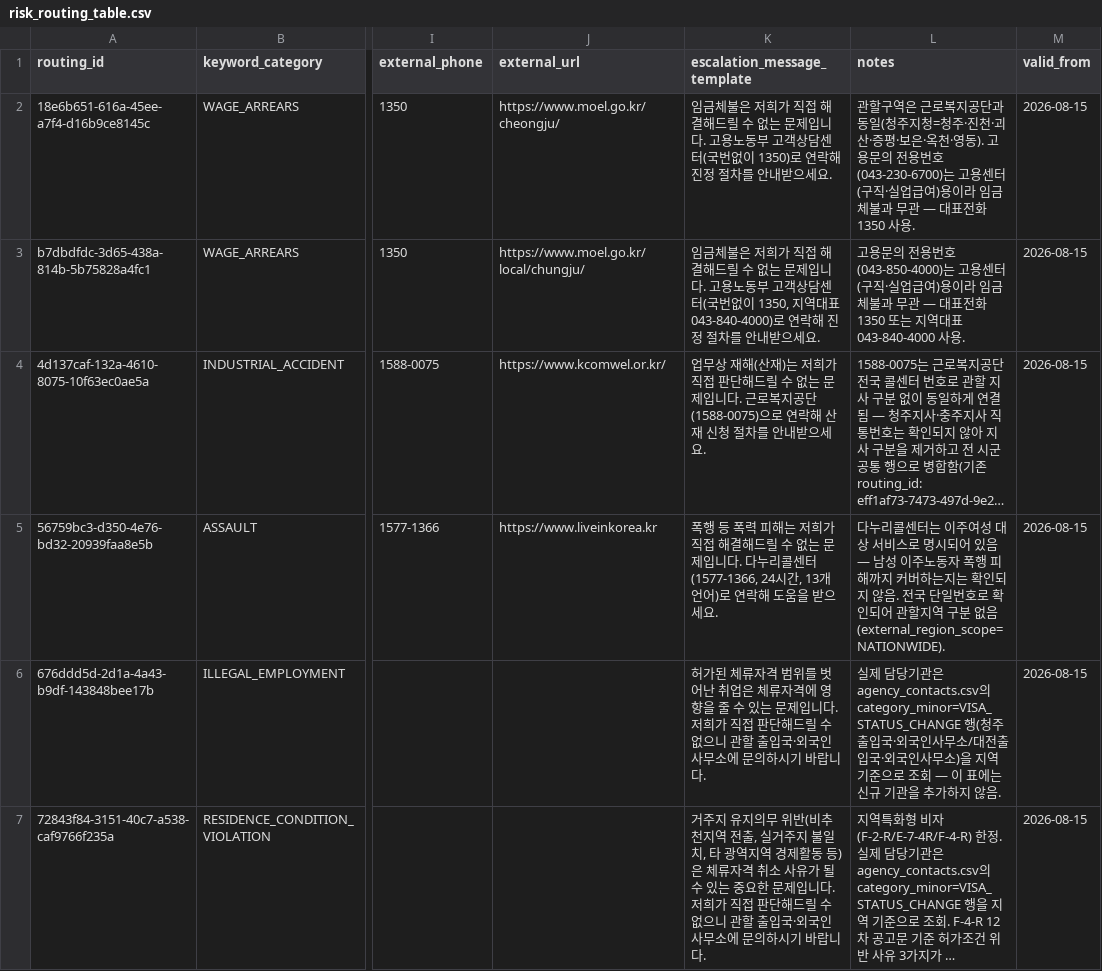
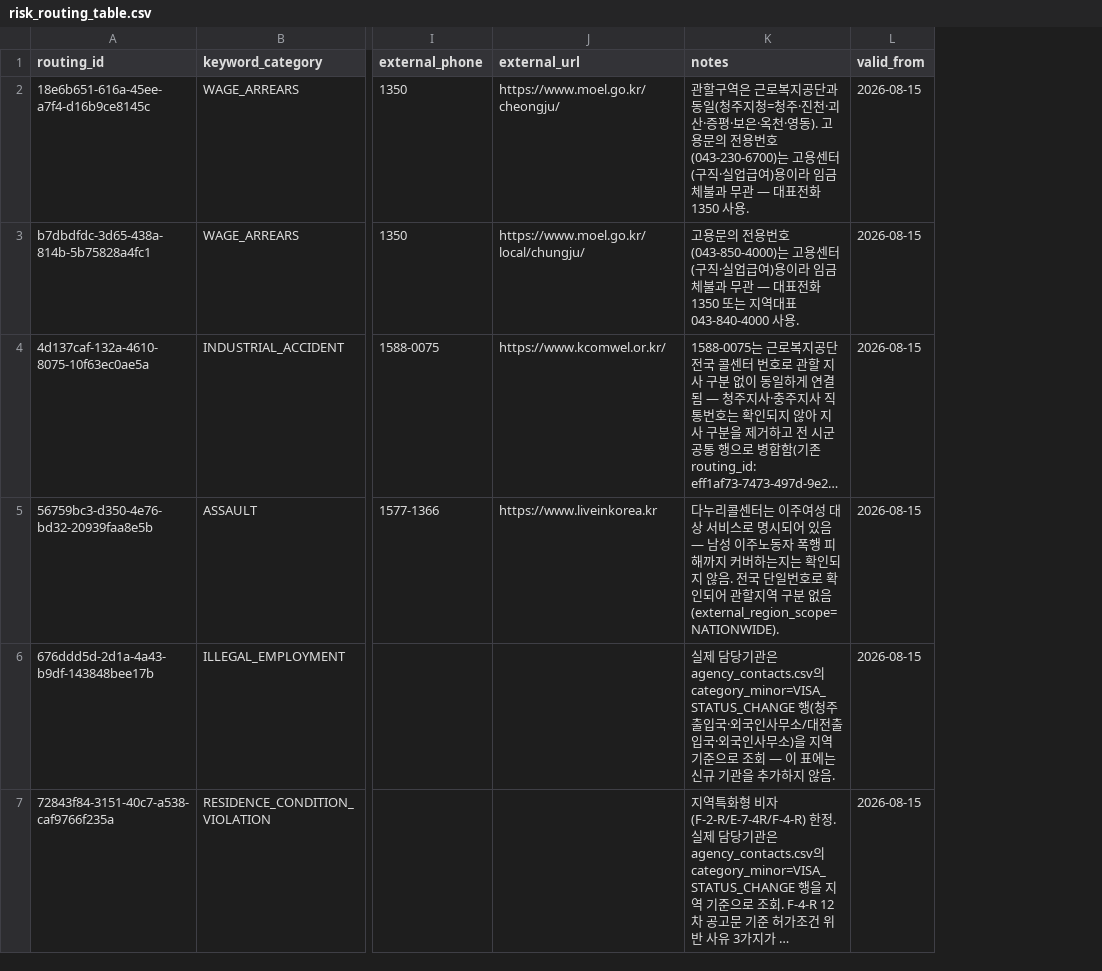
Before and after one commit to team-hansori/visa-data, a CSV file: reference/risk_routing_table.csv, drawn as a sheet; only a part is shown, gaps mark what is left out; long unchanged cells end in …; the diff names each change by its address in the sheet, - before the commit and + after, or states it on an @@ line.

Commit message:
refactor: escalation_message_template boilerplate를 keyword_category 단위로 분리

```diff
--- a/reference/risk_routing_table.csv
+++ b/reference/risk_routing_table.csv
-column K (escalation_message_template), rows 2-7: 임금체불은 저희가 직접 해결해드릴 수 없는 문제입니다. 고용노동부 고객상담센터(국번없이 1350)로 연락해 진정 절차를 안내받으세요. | 임금체불은 저희가 직접 해결해드릴 수 없는 문제입니다. 고용노동부 고객상담센터(국번없이 1350, 지역대표 043-840-4000)로 연락해 진정 절차를 안내받으세요. | 업무상 재해(산재)는 저희가 직접 판단해드릴 수 없는 문제입니다. 근로복지공단(1588-0075)으로 연락해 산재 신청 절차를 안내받으세요. | 폭행 등 폭력 피해는 저희가 직접 해결해드릴 수 없는 문제입니다. 다누리콜센터(1577-1366, 24시간, 13개 언어)로 연락해 도움을 받으세요. | 허가된 체류자격 범위를 벗어난 취업은 체류자격에 영향을 줄 수 있는 문제입니다. 저희가 직접 판단해드릴 수 없으니 관할 출입국·외국인사무소에 문의하시기 바랍니다. | 거주지 유지의무 위반(비추천지역 전출, 실거주지 불일치, 타 광역지역 경제활동 등)은 체류자격 취소 사유가 될 수 있는 중요한 문제입니다. 저희가 직접 판단해드릴 수 없으니 관할 출입국·외국인사무소에 문의하시기 바랍니다.
```
Also changed, not shown: 2 other files.
